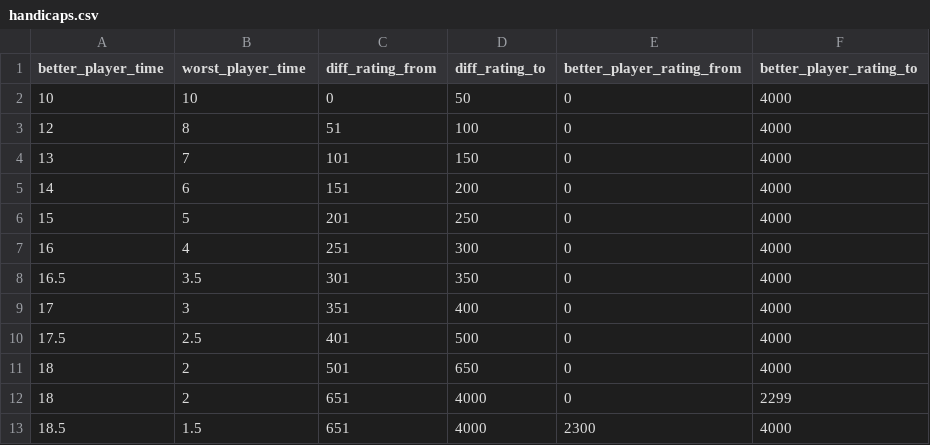
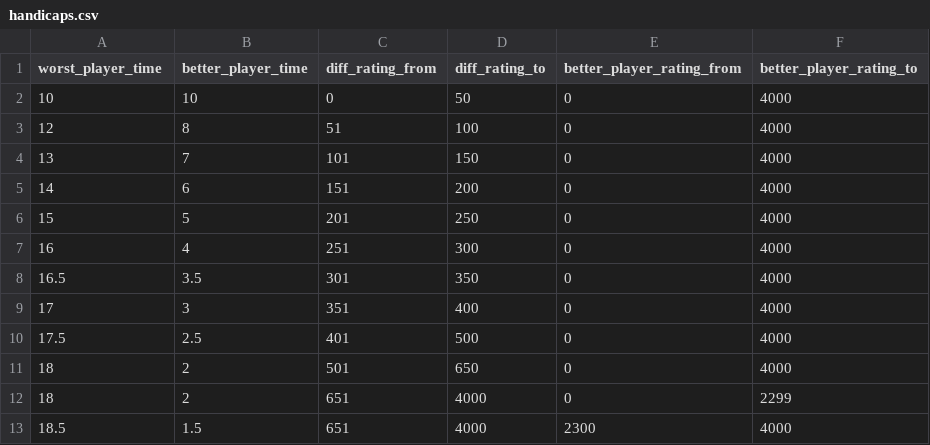
Before and after one commit to bercob/handicap, a CSV file: conf/handicaps.csv, drawn as a sheet.

Commit message:
fix handicaps; add placeholders; add transaltion to sk

```diff
--- a/conf/handicaps.csv
+++ b/conf/handicaps.csv
@@ -1,2 +1,2 @@
-better_player_time;worst_player_time;diff_rating_from;diff_rating_to;better_player_rating_from;better_player_rating_to
+worst_player_time;better_player_time;diff_rating_from;diff_rating_to;better_player_rating_from;better_player_rating_to
 10;10;0;50;0;4000
```
Also changed, not shown: 7 other files.
